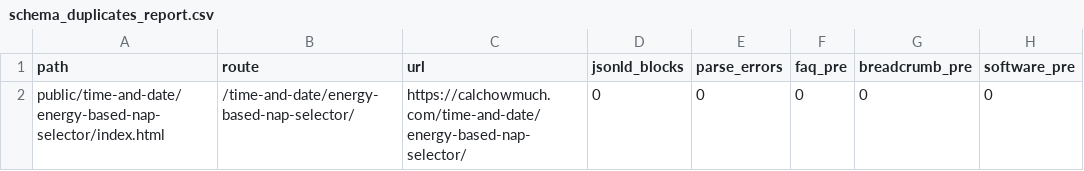
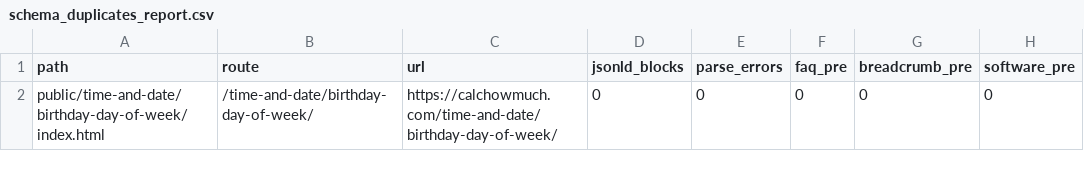
Before and after one commit to kartheekbezawada/calchowmuch, a CSV file: schema_duplicates_report.csv, drawn as a sheet; only a part is shown; the diff names each change by its address in the sheet, - before the commit and + after, or states it on an @@ line.

Commit message:
Update schema duplicates report and add release sign-off for birthday day of week calculator
- Changed scope in schema duplicates report from `calc:sleep-and-nap/energy-based-nap-selector` to `calc:time-and-date/birthday-day-of-week`.
- Updated path in schema duplicates report to reflect the new birthday day of week calculator.
- Added new release sign-off document for the birthday day of week calculator, detailing gates executed, required evidence, exceptions, and final decision.

```diff
--- a/schema_duplicates_report.csv
+++ b/schema_duplicates_report.csv
-A2 (path): public/time-and-date/energy-based-nap-selector/index.html
+A2 (path): public/time-and-date/birthday-day-of-week/index.html
-B2 (route): /time-and-date/energy-based-nap-selector/
+B2 (route): /time-and-date/birthday-day-of-week/
-C2 (url): https://calchowmuch.com/time-and-date/energy-based-nap-selector/
+C2 (url): https://calchowmuch.com/time-and-date/birthday-day-of-week/
```
Also changed, not shown: 11 other files.
